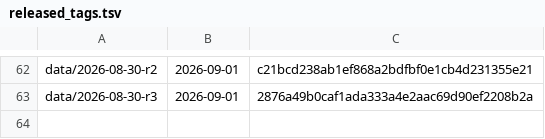
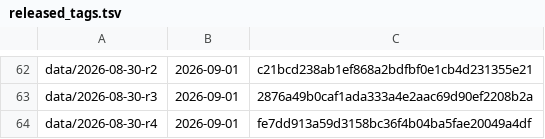
Before and after one commit to vsbuffalo/ebola-bdbv-data, a TSV file: registers/released_tags.tsv, drawn as a sheet; only a part is shown, gaps mark what is left out; the diff names each change by its address in the sheet, - before the commit and + after, or states it on an @@ line.

```diff
--- a/registers/released_tags.tsv
+++ b/registers/released_tags.tsv
+row 64: data/2026-08-30-r4 | 2026-09-01 | fe7dd913a59d3158bc36f4b04ba5fae20049a4df
```
